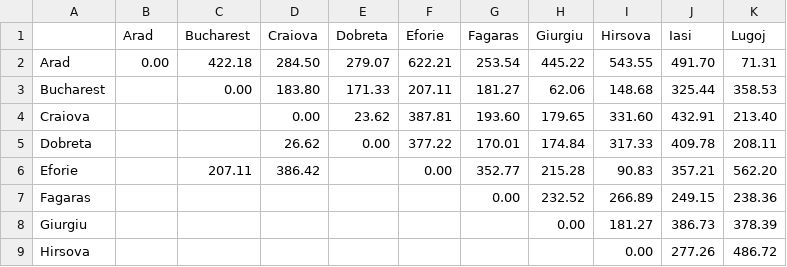
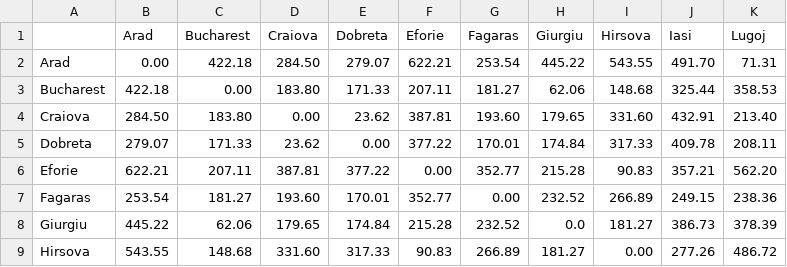
Before and after one commit to jssfilho/ProjetoInteligenciaArtificial, a CSV file: projectIA/heuristics.csv, drawn as a sheet; only a part is shown; the diff covers the shown part only; the diff names each change by its address in the sheet, - before the commit and + after, or states it on an @@ line.

```diff
--- a/projectIA/heuristics.csv
+++ b/projectIA/heuristics.csv
-B3 (Arad): (empty)
+B3 (Arad): 422.18
-B4 (Arad): (empty)
+B4 (Arad): 284.50
-C4 (Bucharest): (empty)
+C4 (Bucharest): 183.80
-B5 (Arad): (empty)
+B5 (Arad): 279.07
-C5 (Bucharest): (empty)
+C5 (Bucharest): 171.33
-D5 (Craiova): 26.62
+D5 (Craiova): 23.62
-B6 (Arad): (empty)
+B6 (Arad): 622.21
-D6 (Craiova): 386.42
+D6 (Craiova): 387.81
-E6 (Dobreta): (empty)
+E6 (Dobreta): 377.22
-B7 (Arad): (empty)
+B7 (Arad): 253.54
-C7 (Bucharest): (empty)
+C7 (Bucharest): 181.27
-D7 (Craiova): (empty)
+D7 (Craiova): 193.60
-E7 (Dobreta): (empty)
+E7 (Dobreta): 170.01
-F7 (Eforie): (empty)
+F7 (Eforie): 352.77
-B8 (Arad): (empty)
+B8 (Arad): 445.22
-C8 (Bucharest): (empty)
+C8 (Bucharest): 62.06
-D8 (Craiova): (empty)
+D8 (Craiova): 179.65
-E8 (Dobreta): (empty)
+E8 (Dobreta): 174.84
-F8 (Eforie): (empty)
+F8 (Eforie): 215.28
-G8 (Fagaras): (empty)
+G8 (Fagaras): 232.52
-H8 (Giurgiu): 0.00
+H8 (Giurgiu): 0.0
-B9 (Arad): (empty)
+B9 (Arad): 543.55
-C9 (Bucharest): (empty)
+C9 (Bucharest): 148.68
-D9 (Craiova): (empty)
+D9 (Craiova): 331.60
-E9 (Dobreta): (empty)
+E9 (Dobreta): 317.33
-F9 (Eforie): (empty)
+F9 (Eforie): 90.83
-G9 (Fagaras): (empty)
+G9 (Fagaras): 266.89
-H9 (Giurgiu): (empty)
+H9 (Giurgiu): 181.27
```
Also changed, not shown: 162 edited cells elsewhere in this file, 1 other file.
